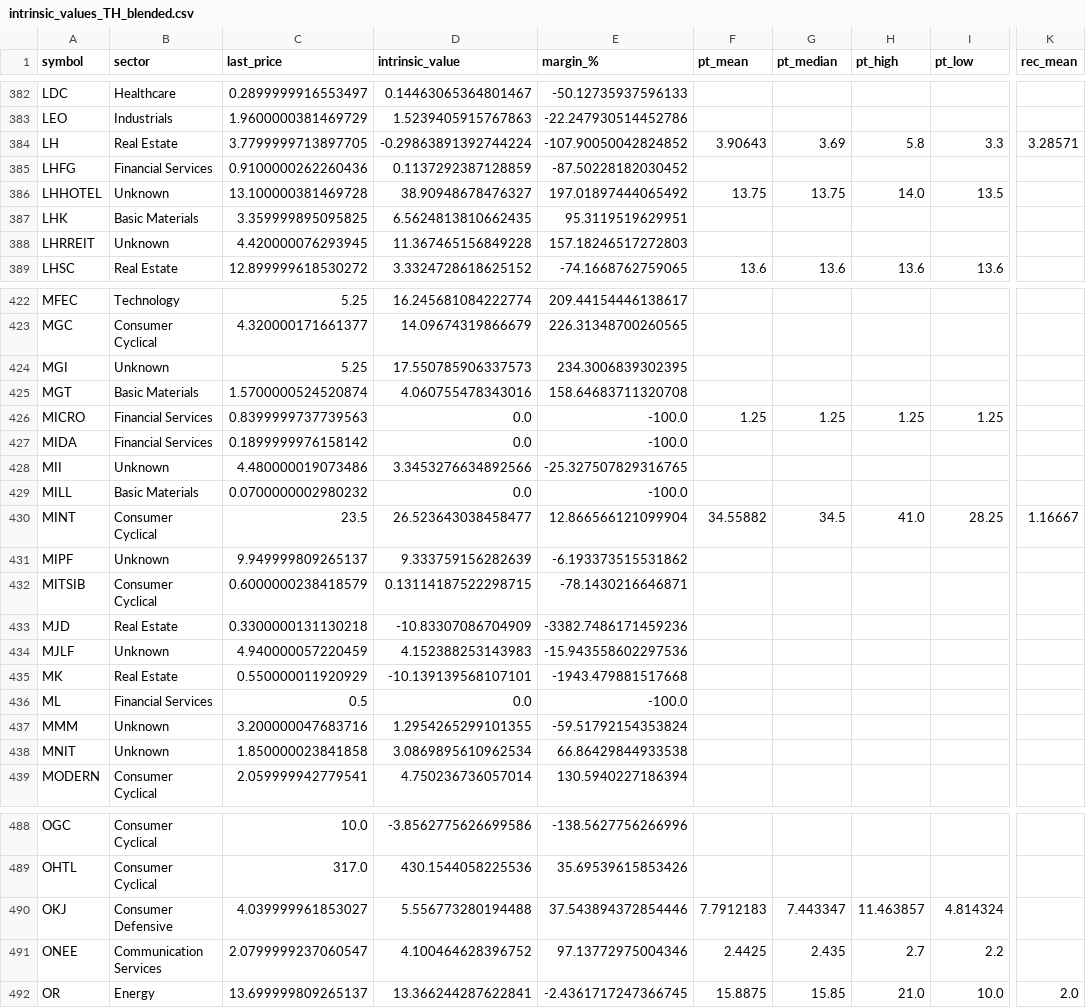
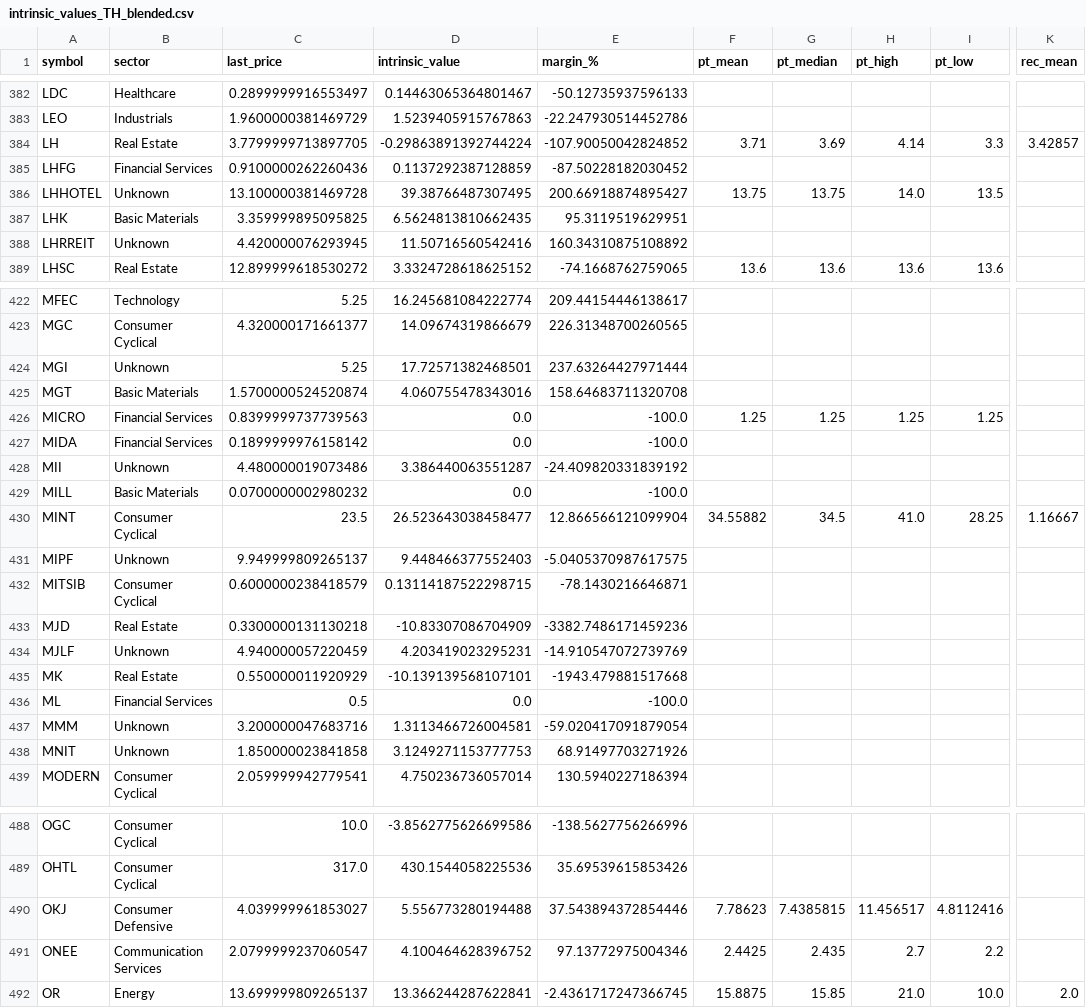
Before and after one commit to babeltechdev/thai-stock-data, a CSV file: intrinsic_values_TH_blended.csv, drawn as a sheet; only a part is shown, gaps mark what is left out; the diff covers the shown part only; the diff names each change by its address in the sheet, - before the commit and + after, or states it on an @@ line.

```diff
--- a/intrinsic_values_TH_blended.csv
+++ b/intrinsic_values_TH_blended.csv
-F384 (pt_mean): 3.90643
+F384 (pt_mean): 3.71
-H384 (pt_high): 5.8
+H384 (pt_high): 4.14
-K384 (rec_mean): 3.28571
+K384 (rec_mean): 3.42857
-D386 (intrinsic_value): 38.90948678476327
+D386 (intrinsic_value): 39.38766487307495
-E386 (margin_%): 197.01897444065492
+E386 (margin_%): 200.66918874895427
-D388 (intrinsic_value): 11.367465156849228
+D388 (intrinsic_value): 11.50716560542416
-E388 (margin_%): 157.18246517272803
+E388 (margin_%): 160.34310875108892
-D424 (intrinsic_value): 17.550785906337573
+D424 (intrinsic_value): 17.72571382468501
-E424 (margin_%): 234.3006839302395
+E424 (margin_%): 237.63264427971444
-D428 (intrinsic_value): 3.3453276634892566
+D428 (intrinsic_value): 3.386440063551287
-E428 (margin_%): -25.327507829316765
+E428 (margin_%): -24.409820331839192
-D431 (intrinsic_value): 9.333759156282639
+D431 (intrinsic_value): 9.448466377552403
-E431 (margin_%): -6.193373515531862
+E431 (margin_%): -5.0405370987617575
-D434 (intrinsic_value): 4.152388253143983
+D434 (intrinsic_value): 4.203419023295231
-E434 (margin_%): -15.943558602297536
+E434 (margin_%): -14.910547072739769
-D437 (intrinsic_value): 1.2954265299101355
+D437 (intrinsic_value): 1.3113466726004581
-E437 (margin_%): -59.51792154353824
+E437 (margin_%): -59.020417091879054
-D438 (intrinsic_value): 3.0869895610962534
+D438 (intrinsic_value): 3.1249271153777753
-E438 (margin_%): 66.86429844933538
+E438 (margin_%): 68.91497703271926
-F490 (pt_mean): 7.7912183
+F490 (pt_mean): 7.78623
-G490 (pt_median): 7.443347
+G490 (pt_median): 7.4385815
-H490 (pt_high): 11.463857
+H490 (pt_high): 11.456517
-I490 (pt_low): 4.814324
+I490 (pt_low): 4.8112416
```
Also changed, not shown: 50 edited cells elsewhere in this file, intrinsic_multi_fcf_dcf_TH.csv, intrinsic_multi_fcf_dcf_US.csv, 22 other files.
